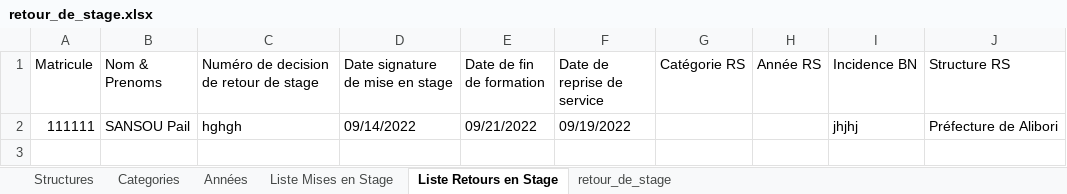
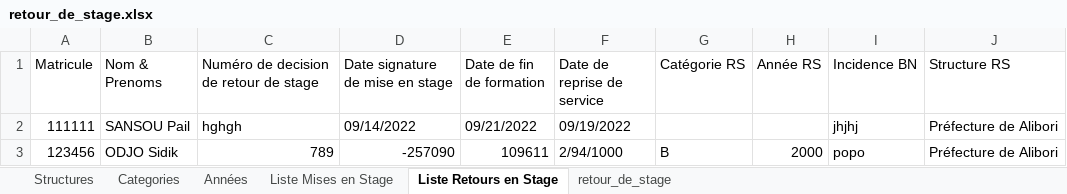
Before and after one commit to Abousidikou/sysdpp-master, an Excel workbook: public/template/retour_de_stage.xlsx, sheet Liste Retours en Stage, drawn as a sheet; values as stored, in another font and other column widths than the file's, no borders; the diff names each change by its address in the sheet, - before the commit and + after, or states it on an @@ line.

```diff
--- a/public/template/retour_de_stage.xlsx (sheet Liste Retours en Stage)
+++ b/public/template/retour_de_stage.xlsx (sheet Liste Retours en Stage)
+row 3: 123456 | ODJO Sidik | 789 | -257090 | 109611 | 2/94/1000 | B | 2000 | popo | Préfecture de Alibori
```
Also changed, not shown: sheet Categories, sheet Années, sheet Structures, public/template/agents_formation.xlsx, 3 other files.
